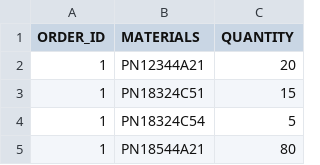
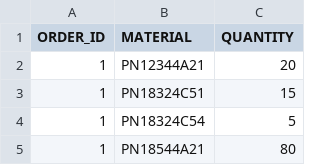
Before and after one commit to JorgeUbaldoR/sem3-25-pi-2024_25-G131, a CSV file: plantFloorManager/usbd07/csv_result/USBD07.csv, drawn as a sheet; only a part is shown.

```diff
--- a/plantFloorManager/usbd07/csv_result/USBD07.csv
+++ b/plantFloorManager/usbd07/csv_result/USBD07.csv
@@ -1,2 +1,2 @@
-ORDER_ID,MATERIALS,QUANTITY
+ORDER_ID,MATERIAL,QUANTITY
 1,PN12344A21,20
```
Also changed, not shown: plantFloorManager/usbd06/csv_result/USBD06.csv, 1 other file.
